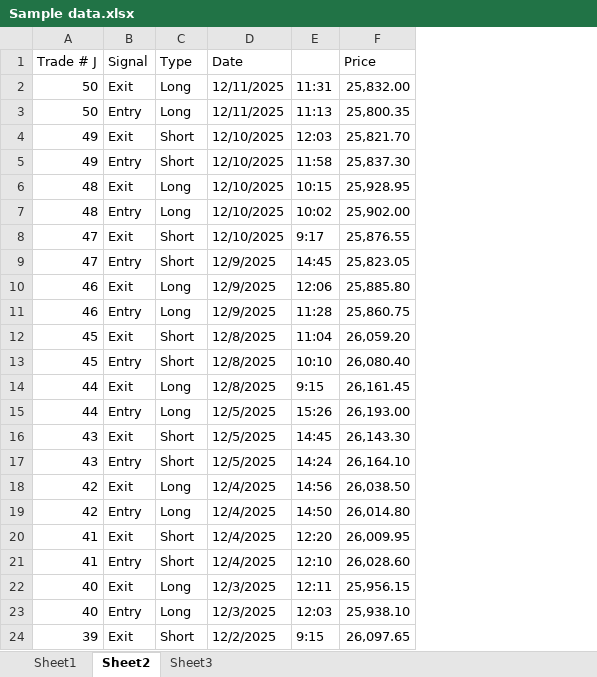
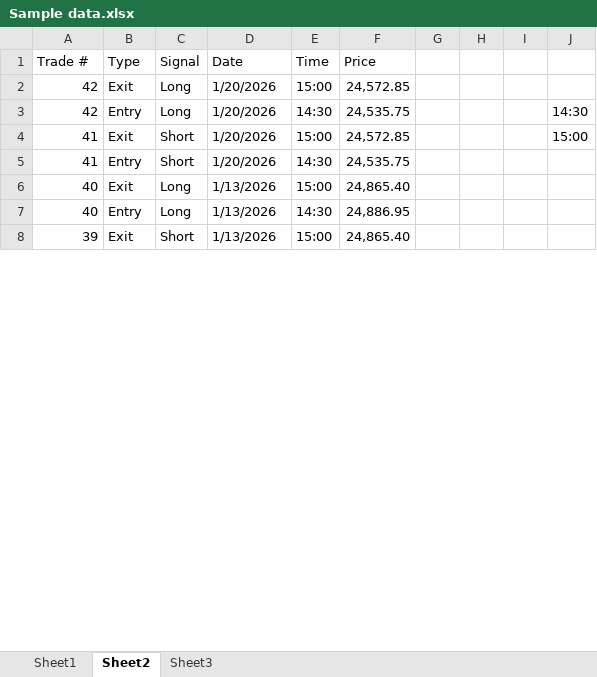
Before and after one commit to doulatdutta/options-backtest, an Excel workbook: data/Sample data.xlsx, sheet Sheet2, drawn as a sheet; only a part is shown; values as stored, in another font and other column widths than the file's, no cell formats; removed rows and columns are numbered as before the commit, all else as after; the diff covers the shown part only; the diff names each change by its address in the sheet, - before the commit and + after, or states it on an @@ line.

```diff
--- a/data/Sample data.xlsx (sheet Sheet2)
+++ b/data/Sample data.xlsx (sheet Sheet2)
-column E, rows 18-24: 14:56 | 14:50 | 12:20 | 12:10 | 12:11 | 12:03 | 9:15
+column E (Time), rows 2-8: 15:00 | 14:30 | 15:00 | 14:30 | 15:00 | 14:30 | 15:00
+column G, empty
+column H, empty
+column I, empty
+column J, rows 3-4: 14:30 | 15:00
-A1: Trade # J
+A1: Trade #
-B1: Signal
+B1: Type
-C1: Type
+C1: Signal
-row 2: 50 | Exit | Long | 12/11/2025 | 11:31 | 25,832.00
-row 3: 50 | Entry | Long | 12/11/2025 | 11:13 | 25,800.35
-row 4: 49 | Exit | Short | 12/10/2025 | 12:03 | 25,821.70
-row 5: 49 | Entry | Short | 12/10/2025 | 11:58 | 25,837.30
-row 6: 48 | Exit | Long | 12/10/2025 | 10:15 | 25,928.95
-row 7: 48 | Entry | Long | 12/10/2025 | 10:02 | 25,902.00
-row 8: 47 | Exit | Short | 12/10/2025 | 9:17 | 25,876.55
-row 9: 47 | Entry | Short | 12/9/2025 | 14:45 | 25,823.05
-row 10: 46 | Exit | Long | 12/9/2025 | 12:06 | 25,885.80
-row 11: 46 | Entry | Long | 12/9/2025 | 11:28 | 25,860.75
-row 12: 45 | Exit | Short | 12/8/2025 | 11:04 | 26,059.20
-row 13: 45 | Entry | Short | 12/8/2025 | 10:10 | 26,080.40
-row 14: 44 | Exit | Long | 12/8/2025 | 9:15 | 26,161.45
-row 15: 44 | Entry | Long | 12/5/2025 | 15:26 | 26,193.00
-row 16: 43 | Exit | Short | 12/5/2025 | 14:45 | 26,143.30
-row 17: 43 | Entry | Short | 12/5/2025 | 14:24 | 26,164.10
-D2:D5 (Date): 12/4/2025
+D2:D5 (Date): 1/20/2026
-F2 (Price): 26,038.50
+F2 (Price): 24,572.85
-F3 (Price): 26,014.80
+F3 (Price): 24,535.75
-F4 (Price): 26,009.95
+F4 (Price): 24,572.85
-F5 (Price): 26,028.60
+F5 (Price): 24,535.75
-D6:D7 (Date): 12/3/2025
+D6:D7 (Date): 1/13/2026
-F6 (Price): 25,956.15
+F6 (Price): 24,865.40
-F7 (Price): 25,938.10
+F7 (Price): 24,886.95
-D8 (Date): 12/2/2025
+D8 (Date): 1/13/2026
-F8 (Price): 26,097.65
+F8 (Price): 24,865.40
```
Also changed, not shown: other rows of this sheet, sheet Sheet3, sheet Sheet1, cell formats, formulas that keep their value, input_times.xlsx, output_with_nifty.xlsx, 21 other files.
